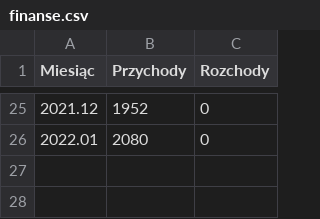
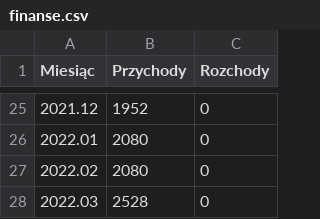
Before and after one commit to kinga-marszalkowska/hs3.pl, a CSV file: finanse/finanse.csv, drawn as a sheet; only a part is shown, gaps mark what is left out; the diff names each change by its address in the sheet, - before the commit and + after, or states it on an @@ line.

Commit message:
Update finanse.csv

```diff
--- a/finanse/finanse.csv
+++ b/finanse/finanse.csv
+row 27: 2022.02 | 2080 | 0
+row 28: 2022.03 | 2528 | 0
```
